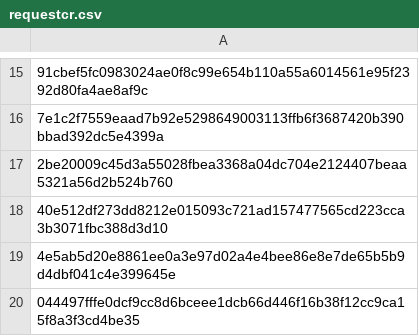
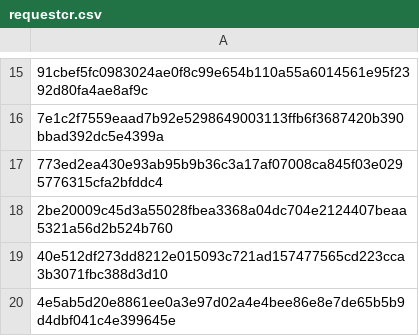
Before and after one commit to mabbsolute/tgs, a CSV file: requestcr.csv, drawn as a sheet; only a part is shown, gaps mark what is left out; the shorter side is filled out with more unchanged rows; the diff names each change by its address in the sheet, - before the commit and + after, or states it on an @@ line.

Commit message:
Update requestcr.csv

```diff
--- a/requestcr.csv
+++ b/requestcr.csv
+row 17: 773ed2ea430e93ab95b9b36c3a17af07008ca845f03e0295776315cfa2bfddc4
```
